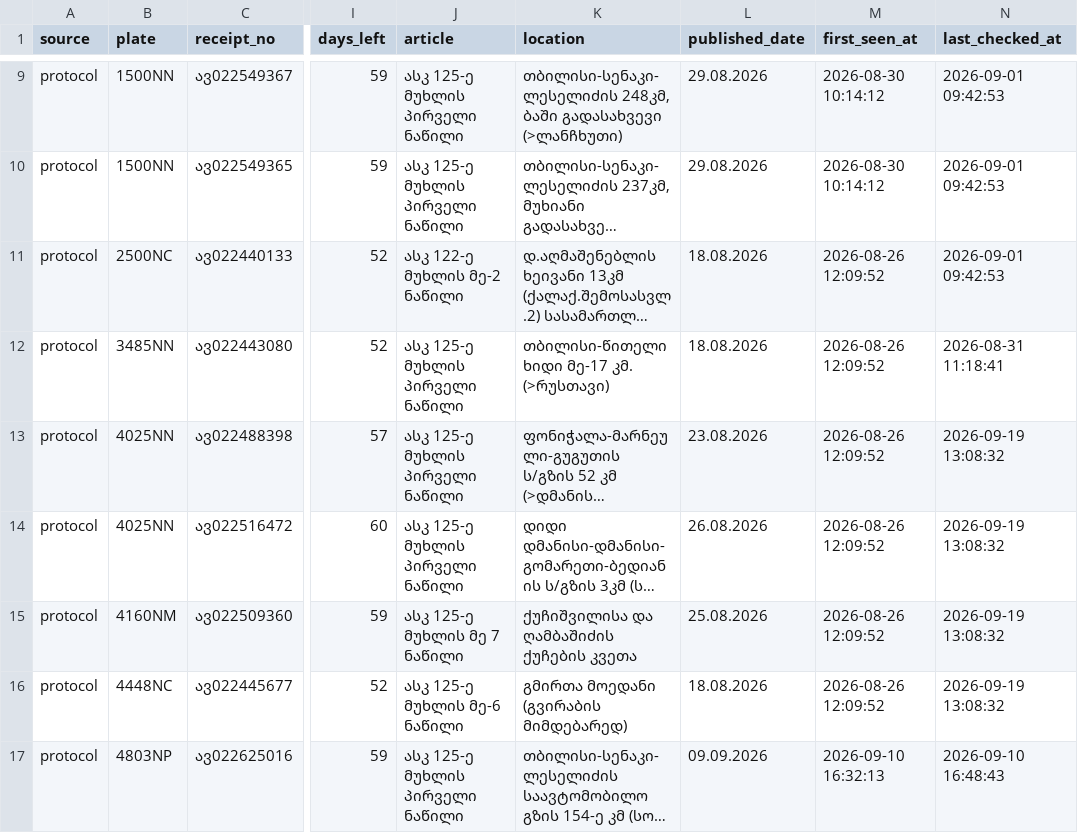
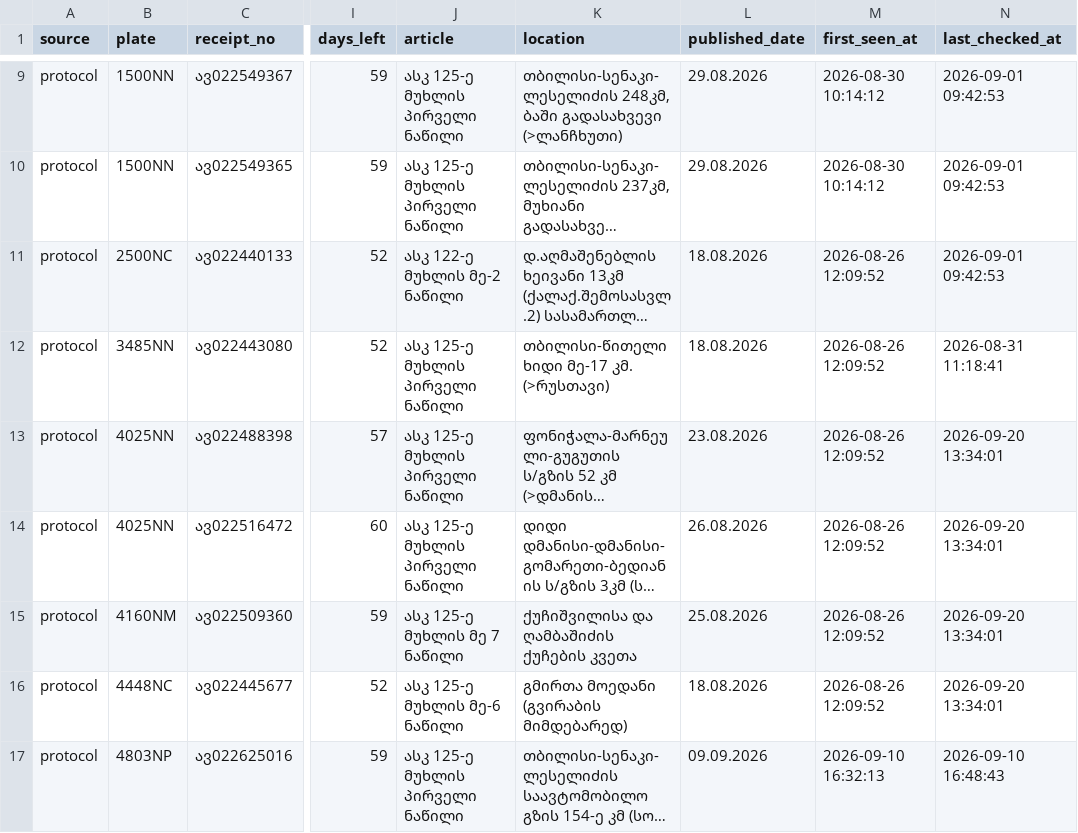
Before and after one commit to scythhe/car_fines, a CSV file: fines_ledger.csv, drawn as a sheet; only a part is shown, gaps mark what is left out; long unchanged cells end in …; the diff covers the shown part only; the diff names each change by its address in the sheet, - before the commit and + after, or states it on an @@ line.

```diff
--- a/fines_ledger.csv
+++ b/fines_ledger.csv
-N13:N16 (last_checked_at): 2026-09-19 13:08:32
+N13:N16 (last_checked_at): 2026-09-20 13:34:01
```
Also changed, not shown: 1 added row and 11 edited cells elsewhere in this file, check_log.csv.
